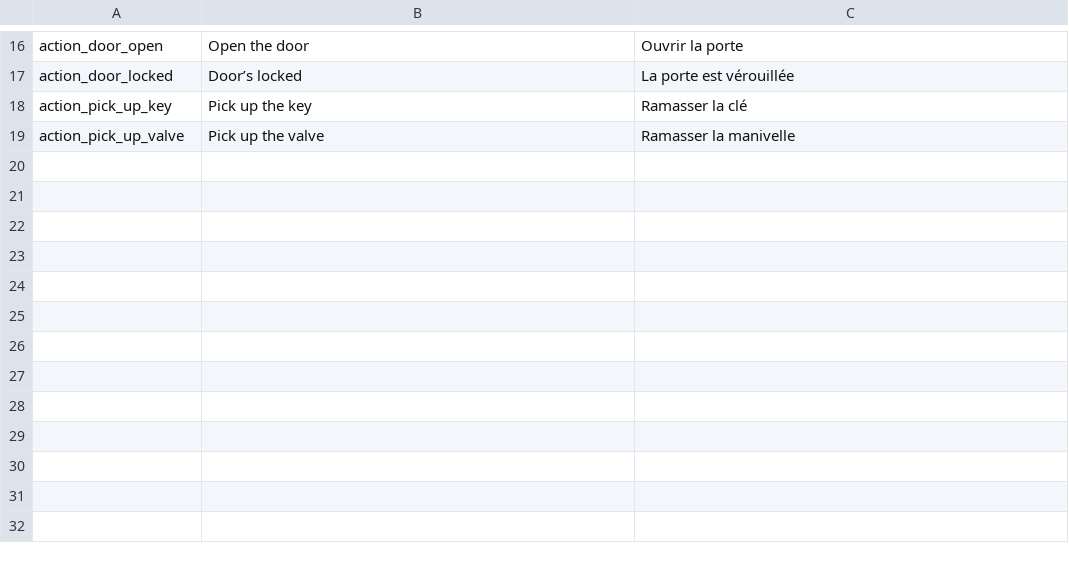
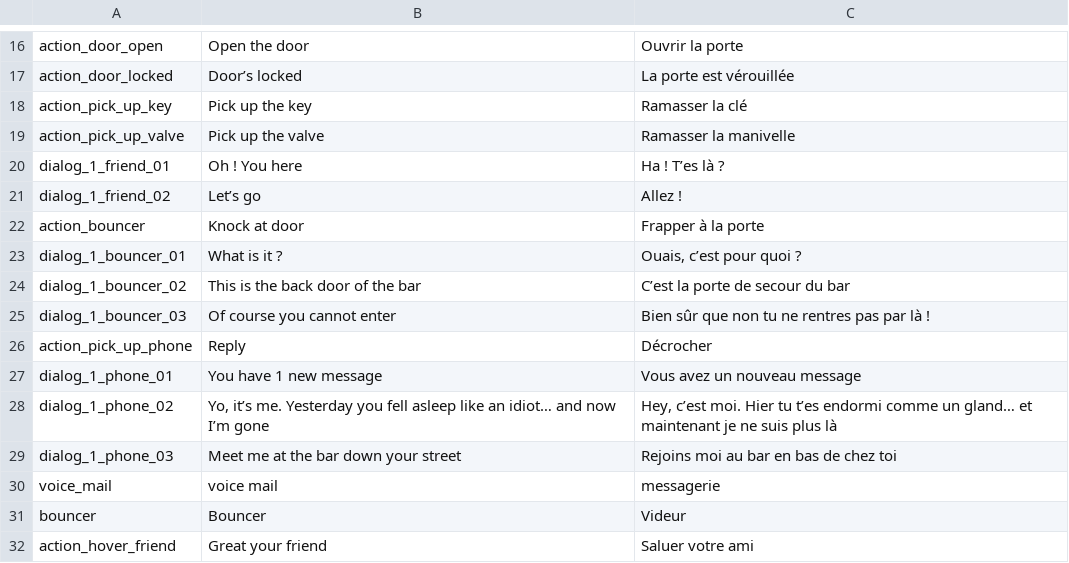
Before and after one commit to Eptwalabha/ld47, a CSV file: assets/text/text.csv, drawn as a sheet; only a part is shown, gaps mark what is left out.

Commit message:
dialog chapter 1

```diff
--- a/assets/text/text.csv
+++ b/assets/text/text.csv
@@ -19 +19,14 @@ action_pick_up_key	Pick up the key	Ramasser la clé
 action_pick_up_valve	Pick up the valve	Ramasser la manivelle
+dialog_1_friend_01	Oh ! You here	Ha ! T’es là ?
+dialog_1_friend_02	Let’s go	Allez !
+action_bouncer	Knock at door	Frapper à la porte
+dialog_1_bouncer_01	What is it ?	Ouais, c’est pour quoi ?
+dialog_1_bouncer_02	This is the back door of the bar	C’est la porte de secour du bar
+dialog_1_bouncer_03	Of course you cannot enter	Bien sûr que non tu ne rentres pas par là !
+action_pick_up_phone	Reply	Décrocher
+dialog_1_phone_01	You have 1 new message	Vous avez un nouveau message
+dialog_1_phone_02	Yo, it’s me. Yesterday you fell asleep like an idiot… and now I’m gone	Hey, c’est moi. Hier tu t’es endormi comme un gland… et maintenant je ne suis plus là
+dialog_1_phone_03	Meet me at the bar down your street	Rejoins moi au bar en bas de chez toi
+voice_mail	voice mail	messagerie
+bouncer	Bouncer	Videur
+action_hover_friend	Great your friend	Saluer votre ami
```
Also changed, not shown: 8 other files.
